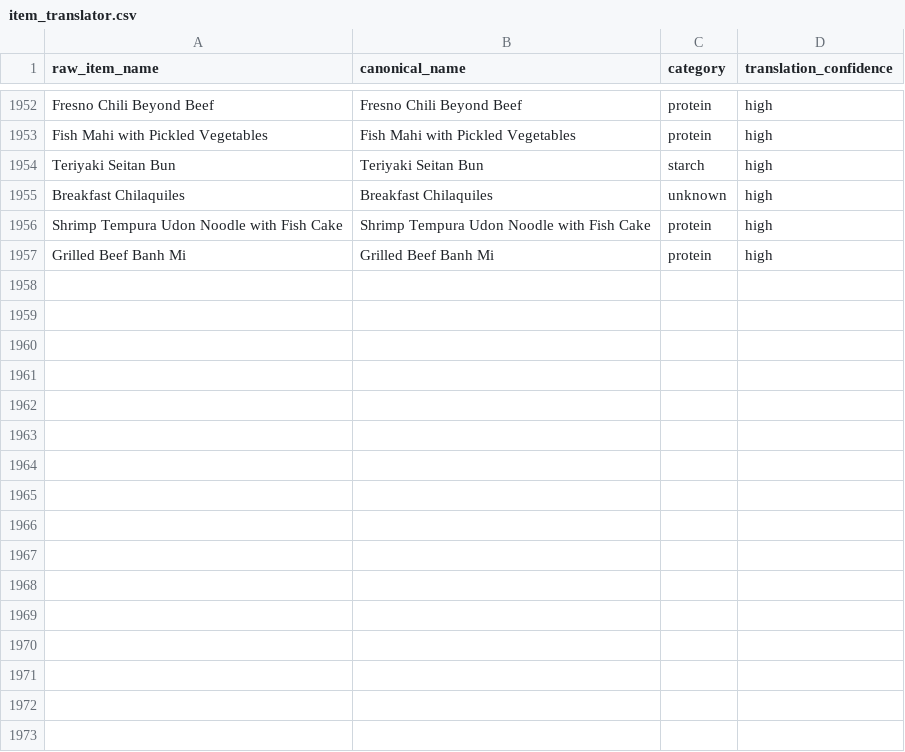
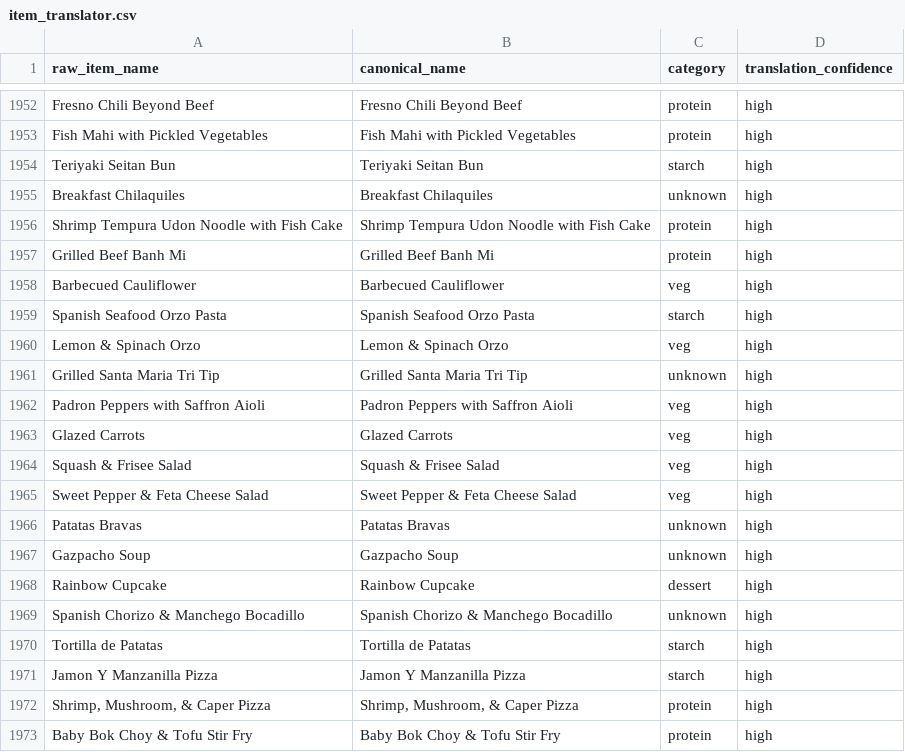
Before and after one commit to rishiprasad117-art/Bcal-UCLA, a CSV file: data/item_translator.csv, drawn as a sheet; only a part is shown, gaps mark what is left out; the diff names each change by its address in the sheet, - before the commit and + after, or states it on an @@ line.

```diff
--- a/data/item_translator.csv
+++ b/data/item_translator.csv
+row 1958: Barbecued Cauliflower | Barbecued Cauliflower | veg | high
+row 1959: Spanish Seafood Orzo Pasta | Spanish Seafood Orzo Pasta | starch | high
+row 1960: Lemon & Spinach Orzo | Lemon & Spinach Orzo | veg | high
+row 1961: Grilled Santa Maria Tri Tip | Grilled Santa Maria Tri Tip | unknown | high
+row 1962: Padron Peppers with Saffron Aioli | Padron Peppers with Saffron Aioli | veg | high
+row 1963: Glazed Carrots | Glazed Carrots | veg | high
+row 1964: Squash & Frisee Salad | Squash & Frisee Salad | veg | high
+row 1965: Sweet Pepper & Feta Cheese Salad | Sweet Pepper & Feta Cheese Salad | veg | high
+row 1966: Patatas Bravas | Patatas Bravas | unknown | high
+row 1967: Gazpacho Soup | Gazpacho Soup | unknown | high
+row 1968: Rainbow Cupcake | Rainbow Cupcake | dessert | high
+row 1969: Spanish Chorizo & Manchego Bocadillo | Spanish Chorizo & Manchego Bocadillo | unknown | high
+row 1970: Tortilla de Patatas | Tortilla de Patatas | starch | high
+row 1971: Jamon Y Manzanilla Pizza | Jamon Y Manzanilla Pizza | starch | high
+row 1972: Shrimp, Mushroom, & Caper Pizza | Shrimp, Mushroom, & Caper Pizza | protein | high
+row 1973: Baby Bok Choy & Tofu Stir Fry | Baby Bok Choy & Tofu Stir Fry | protein | high
```
Also changed, not shown: data/daily_menu.csv, data/food_tags.csv, 10 other files.
